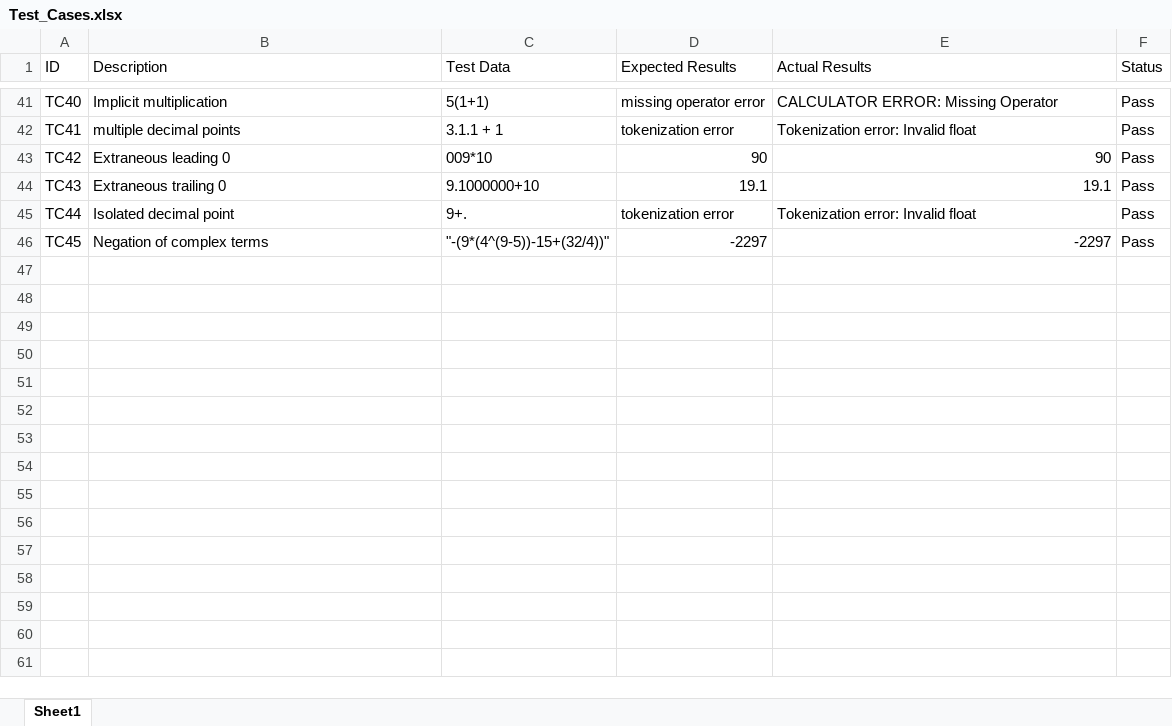
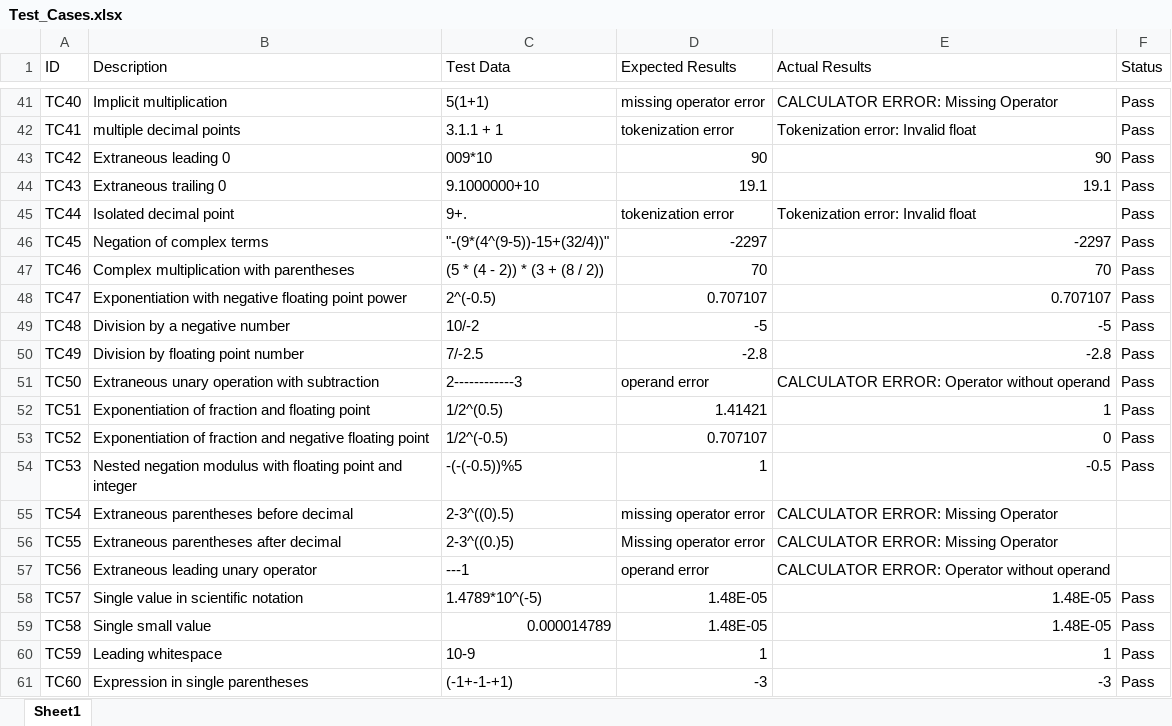
Before and after one commit to hmhoopes/348_project, an Excel workbook: Test_Cases.xlsx, sheet Sheet1, drawn as a sheet; only a part is shown, gaps mark what is left out; values as stored, in another font and other column widths than the file's, no borders; the diff names each change by its address in the sheet, - before the commit and + after, or states it on an @@ line.

Commit message:
Updated Test Cases.pdf and Test_Cases.xlsx

```diff
--- a/Test_Cases.xlsx (sheet Sheet1)
+++ b/Test_Cases.xlsx (sheet Sheet1)
+row 47: TC46 | Complex multiplication with parentheses | (5 * (4 - 2)) * (3 + (8 / 2)) | 70 | 70 | Pass
+row 48: TC47 | Exponentiation with negative floating point power | 2^(-0.5) | 0.707107 | 0.707107 | Pass
+row 49: TC48 | Division by a negative number | 10/-2 | -5 | -5 | Pass
+row 50: TC49 | Division by floating point number | 7/-2.5 | -2.8 | -2.8 | Pass
+row 51: TC50 | Extraneous unary operation with subtraction | 2------------3 | operand error | CALCULATOR ERROR: Operator without operand | Pass
+row 52: TC51 | Exponentiation of fraction and floating point | 1/2^(0.5) | 1.41421 | 1 | Pass
+row 53: TC52 | Exponentiation of fraction and negative floating point | 1/2^(-0.5) | 0.707107 | 0 | Pass
+row 54: TC53 | Nested negation modulus with floating point and integer | -(-(-0.5))%5 | 1 | -0.5 | Pass
+row 55: TC54 | Extraneous parentheses before decimal | 2-3^((0).5) | missing operator error | CALCULATOR ERROR: Missing Operator
+row 56: TC55 | Extraneous parentheses after decimal | 2-3^((0.)5) | Missing operator error | CALCULATOR ERROR: Missing Operator
+row 57: TC56 | Extraneous leading unary operator | ---1 | operand error | CALCULATOR ERROR: Operator without operand
+row 58: TC57 | Single value in scientific notation | 1.4789*10^(-5) | 1.48E-05 | 1.48E-05 | Pass
+row 59: TC58 | Single small value | 0.000014789 | 1.48E-05 | 1.48E-05 | Pass
+row 60: TC59 | Leading whitespace | 10-9 | 1 | 1 | Pass
+row 61: TC60 | Expression in single parentheses | (-1+-1-+1) | -3 | -3 | Pass
```
Also changed, not shown: 1 other file.
